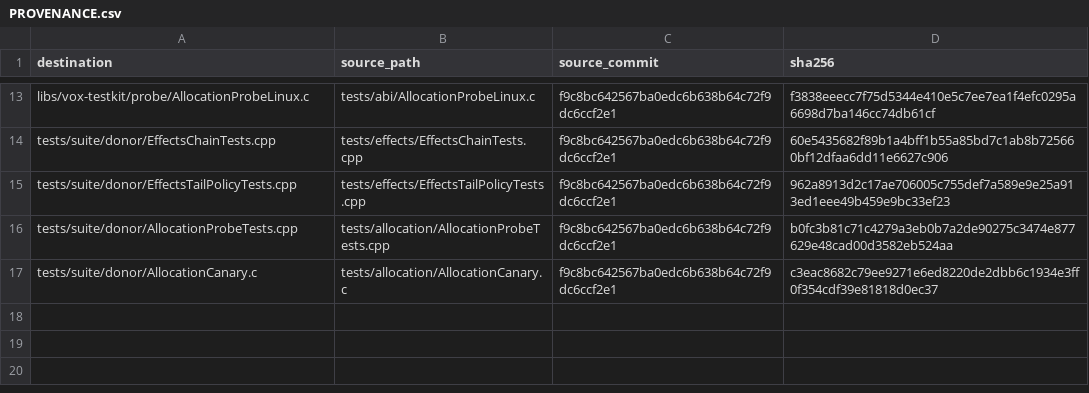
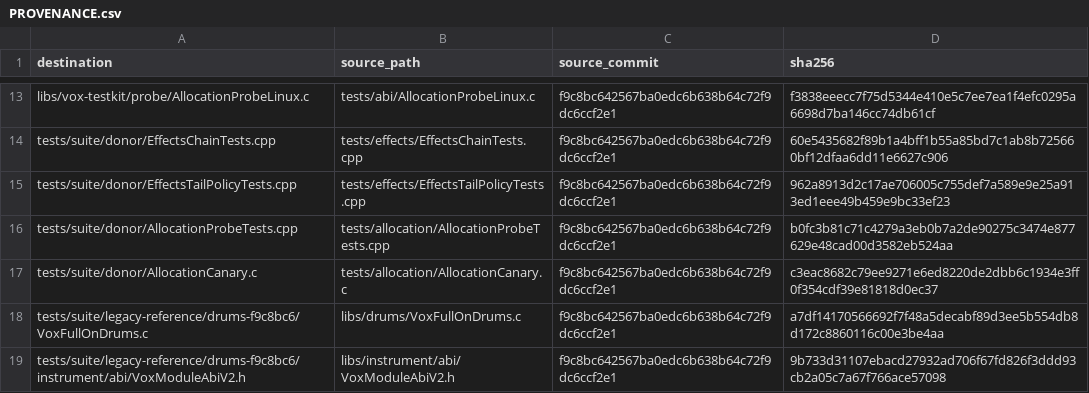
Before and after one commit to ultima-vox/vox-electronic-engine, a CSV file: docs/ultima-vox-music/PROVENANCE.csv, drawn as a sheet; only a part is shown, gaps mark what is left out; the diff names each change by its address in the sheet, - before the commit and + after, or states it on an @@ line.

```diff
--- a/docs/ultima-vox-music/PROVENANCE.csv
+++ b/docs/ultima-vox-music/PROVENANCE.csv
+row 18: tests/suite/legacy-reference/drums-f9c8bc6/VoxFullOnDrums.c | libs/drums/VoxFullOnDrums.c | f9c8bc642567ba0edc6b638b64c72f9dc6ccf2e1 | a7df14170566692f7f48a5decabf89d3ee5b554db8d172c8860116c00e3be4aa
+row 19: tests/suite/legacy-reference/drums-f9c8bc6/instrument/abi/VoxModuleAbiV2.h | libs/instrument/abi/VoxModuleAbiV2.h | f9c8bc642567ba0edc6b638b64c72f9dc6ccf2e1 | 9b733d31107ebacd27932ad706f67fd826f3ddd93cb2a05c7a67f766ace57098
```
Also changed, not shown: 9 other files.
